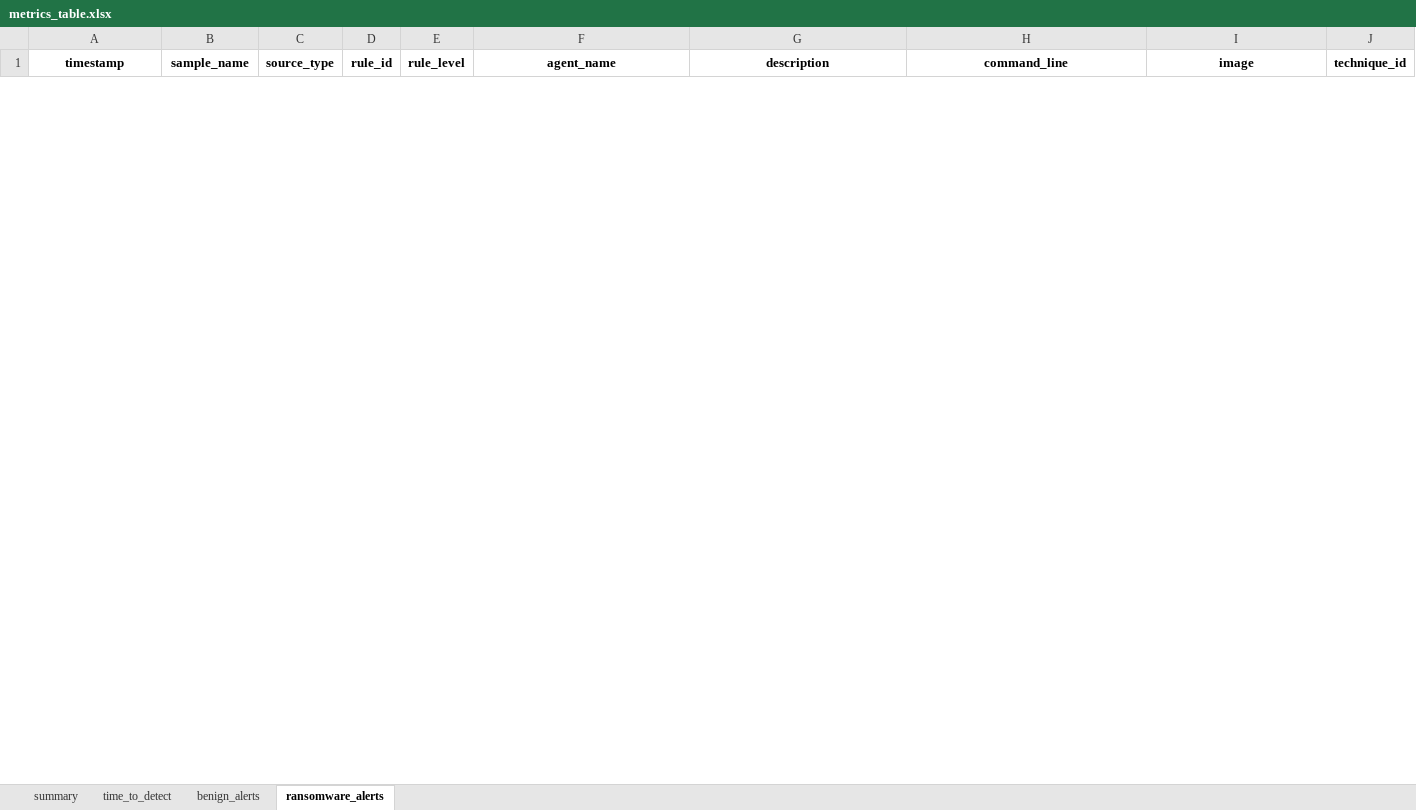
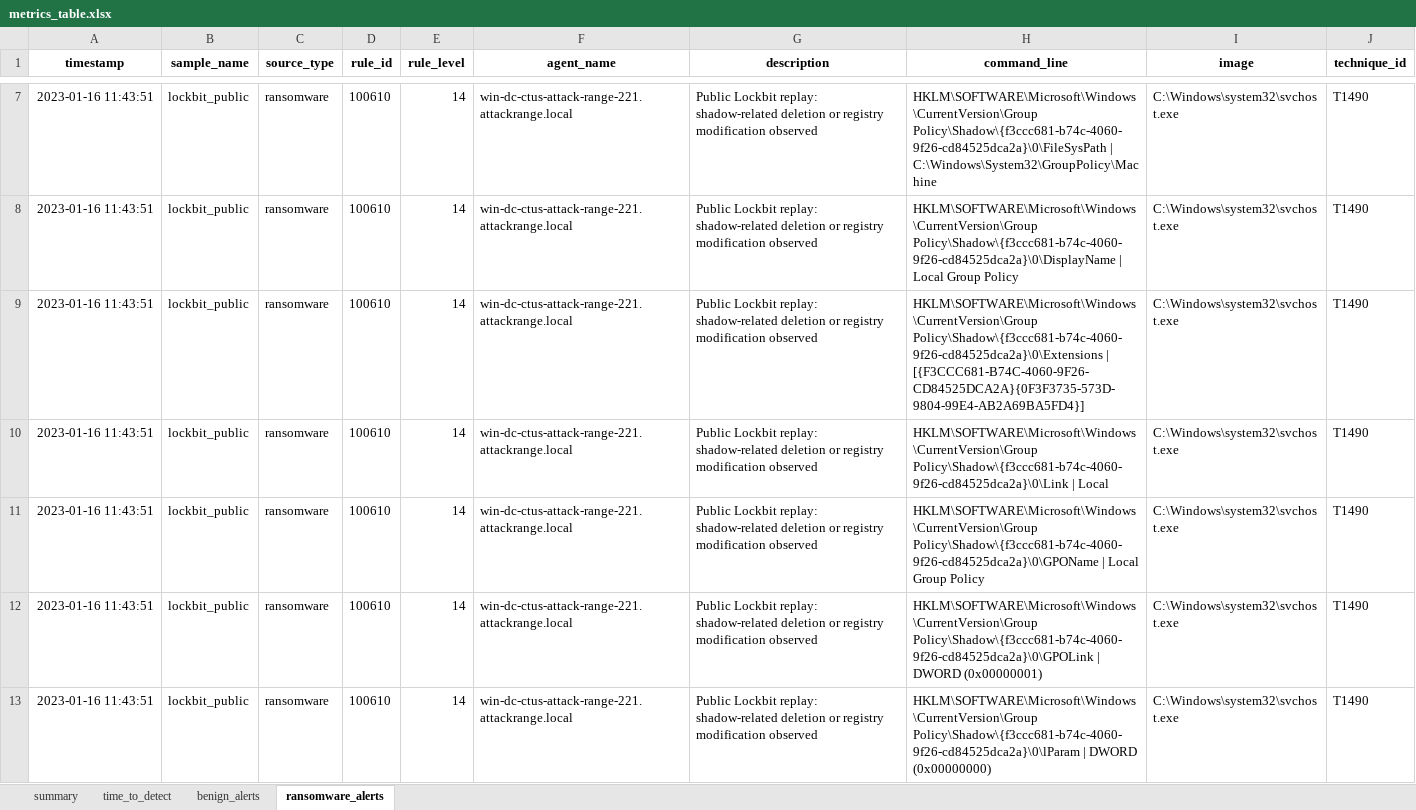
Before and after one commit to HiuOrion/ATMT, an Excel workbook: results/metrics_table.xlsx, sheet ransomware_alerts, drawn as a sheet; only a part is shown, gaps mark what is left out; values as stored, in another font and other column widths than the file's, no borders; the diff covers the shown part only; the diff names each change by its address in the sheet, - before the commit and + after, or states it on an @@ line.

Commit message:
Switch demo to public Lockbit replay workflow

```diff
--- a/results/metrics_table.xlsx (sheet ransomware_alerts)
+++ b/results/metrics_table.xlsx (sheet ransomware_alerts)
+row 7: 2023-01-16 11:43:51 | lockbit_public | ransomware | 100610 | 14 | win-dc-ctus-attack-range-221.attackrange.local | Public Lockbit replay: shadow-related deletion or registry modification observed | HKLM\SOFTWARE\Microsoft\Windows\CurrentVersion\Group Policy\Shadow\{f3ccc681-b74c-4060-9f26-cd84525dca2a}\0\FileSysPath | C:\Windows\System32\GroupPolicy\Machine | C:\Windows\system32\svchost.exe | T1490
+row 8: 2023-01-16 11:43:51 | lockbit_public | ransomware | 100610 | 14 | win-dc-ctus-attack-range-221.attackrange.local | Public Lockbit replay: shadow-related deletion or registry modification observed | HKLM\SOFTWARE\Microsoft\Windows\CurrentVersion\Group Policy\Shadow\{f3ccc681-b74c-4060-9f26-cd84525dca2a}\0\DisplayName | Local Group Policy | C:\Windows\system32\svchost.exe | T1490
+row 9: 2023-01-16 11:43:51 | lockbit_public | ransomware | 100610 | 14 | win-dc-ctus-attack-range-221.attackrange.local | Public Lockbit replay: shadow-related deletion or registry modification observed | HKLM\SOFTWARE\Microsoft\Windows\CurrentVersion\Group Policy\Shadow\{f3ccc681-b74c-4060-9f26-cd84525dca2a}\0\Extensions | [{F3CCC681-B74C-4060-9F26-CD84525DCA2A}{0F3F3735-573D-9804-99E4-AB2A69BA5FD4}] | C:\Windows\system32\svchost.exe | T1490
+row 10: 2023-01-16 11:43:51 | lockbit_public | ransomware | 100610 | 14 | win-dc-ctus-attack-range-221.attackrange.local | Public Lockbit replay: shadow-related deletion or registry modification observed | HKLM\SOFTWARE\Microsoft\Windows\CurrentVersion\Group Policy\Shadow\{f3ccc681-b74c-4060-9f26-cd84525dca2a}\0\Link | Local | C:\Windows\system32\svchost.exe | T1490
+row 11: 2023-01-16 11:43:51 | lockbit_public | ransomware | 100610 | 14 | win-dc-ctus-attack-range-221.attackrange.local | Public Lockbit replay: shadow-related deletion or registry modification observed | HKLM\SOFTWARE\Microsoft\Windows\CurrentVersion\Group Policy\Shadow\{f3ccc681-b74c-4060-9f26-cd84525dca2a}\0\GPOName | Local Group Policy | C:\Windows\system32\svchost.exe | T1490
+row 12: 2023-01-16 11:43:51 | lockbit_public | ransomware | 100610 | 14 | win-dc-ctus-attack-range-221.attackrange.local | Public Lockbit replay: shadow-related deletion or registry modification observed | HKLM\SOFTWARE\Microsoft\Windows\CurrentVersion\Group Policy\Shadow\{f3ccc681-b74c-4060-9f26-cd84525dca2a}\0\GPOLink | DWORD (0x00000001) | C:\Windows\system32\svchost.exe | T1490
+row 13: 2023-01-16 11:43:51 | lockbit_public | ransomware | 100610 | 14 | win-dc-ctus-attack-range-221.attackrange.local | Public Lockbit replay: shadow-related deletion or registry modification observed | HKLM\SOFTWARE\Microsoft\Windows\CurrentVersion\Group Policy\Shadow\{f3ccc681-b74c-4060-9f26-cd84525dca2a}\0\lParam | DWORD (0x00000000) | C:\Windows\system32\svchost.exe | T1490
```
Also changed, not shown: 17 added rows and 8 removed rows elsewhere in this sheet, sheet benign_alerts, sheet time_to_detect, sheet summary, 33 other files.
